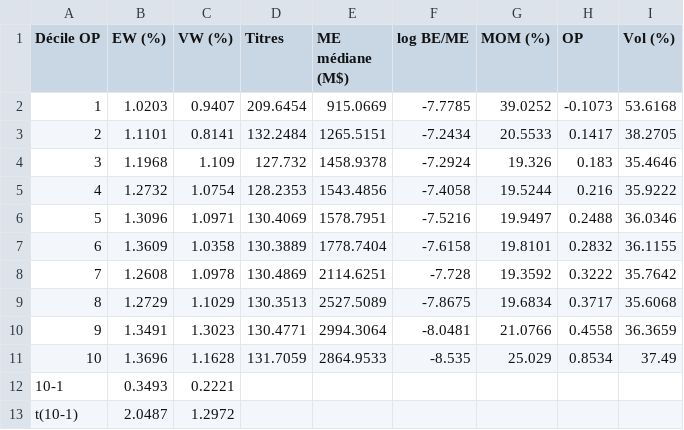
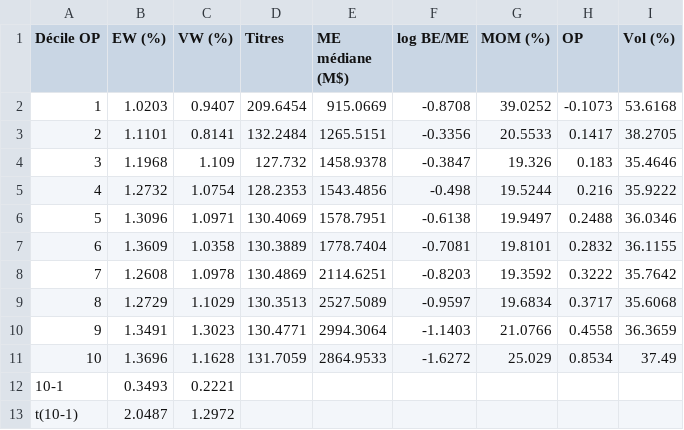
Before and after one commit to Nadimmousslie/Applied_Investment_Project_Group_10, a CSV file: output/tables/T2b_deciles_op.csv, drawn as a sheet.

```diff
--- a/output/tables/T2b_deciles_op.csv
+++ b/output/tables/T2b_deciles_op.csv
@@ -1,12 +1,12 @@
 Décile OP,EW (%),VW (%),Titres,ME médiane (M$),log BE/ME,MOM (%),OP,Vol (%)
-1,1.0203,0.9407,209.6454,915.0669,-7.7785,39.0252,-0.1073,53.6168
-2,1.1101,0.8141,132.2484,1265.5151,-7.2434,20.5533,0.1417,38.2705
-3,1.1968,1.109,127.732,1458.9378,-7.2924,19.326,0.183,35.4646
-4,1.2732,1.0754,128.2353,1543.4856,-7.4058,19.5244,0.216,35.9222
-5,1.3096,1.0971,130.4069,1578.7951,-7.5216,19.9497,0.2488,36.0346
-6,1.3609,1.0358,130.3889,1778.7404,-7.6158,19.8101,0.2832,36.1155
-7,1.2608,1.0978,130.4869,2114.6251,-7.728,19.3592,0.3222,35.7642
-8,1.2729,1.1029,130.3513,2527.5089,-7.8675,19.6834,0.3717,35.6068
-9,1.3491,1.3023,130.4771,2994.3064,-8.0481,21.0766,0.4558,36.3659
-10,1.3696,1.1628,131.7059,2864.9533,-8.535,25.029,0.8534,37.49
+1,1.0203,0.9407,209.6454,915.0669,-0.8708,39.0252,-0.1073,53.6168
+2,1.1101,0.8141,132.2484,1265.5151,-0.3356,20.5533,0.1417,38.2705
+3,1.1968,1.109,127.732,1458.9378,-0.3847,19.326,0.183,35.4646
+4,1.2732,1.0754,128.2353,1543.4856,-0.498,19.5244,0.216,35.9222
+5,1.3096,1.0971,130.4069,1578.7951,-0.6138,19.9497,0.2488,36.0346
+6,1.3609,1.0358,130.3889,1778.7404,-0.7081,19.8101,0.2832,36.1155
+7,1.2608,1.0978,130.4869,2114.6251,-0.8203,19.3592,0.3222,35.7642
+8,1.2729,1.1029,130.3513,2527.5089,-0.9597,19.6834,0.3717,35.6068
+9,1.3491,1.3023,130.4771,2994.3064,-1.1403,21.0766,0.4558,36.3659
+10,1.3696,1.1628,131.7059,2864.9533,-1.6272,25.029,0.8534,37.49
 10-1,0.3493,0.2221,,,,,,
```
Also changed, not shown: output/tables/T10_crashs.csv, output/tables/T2a_deciles_mom.csv, 23 other files.
